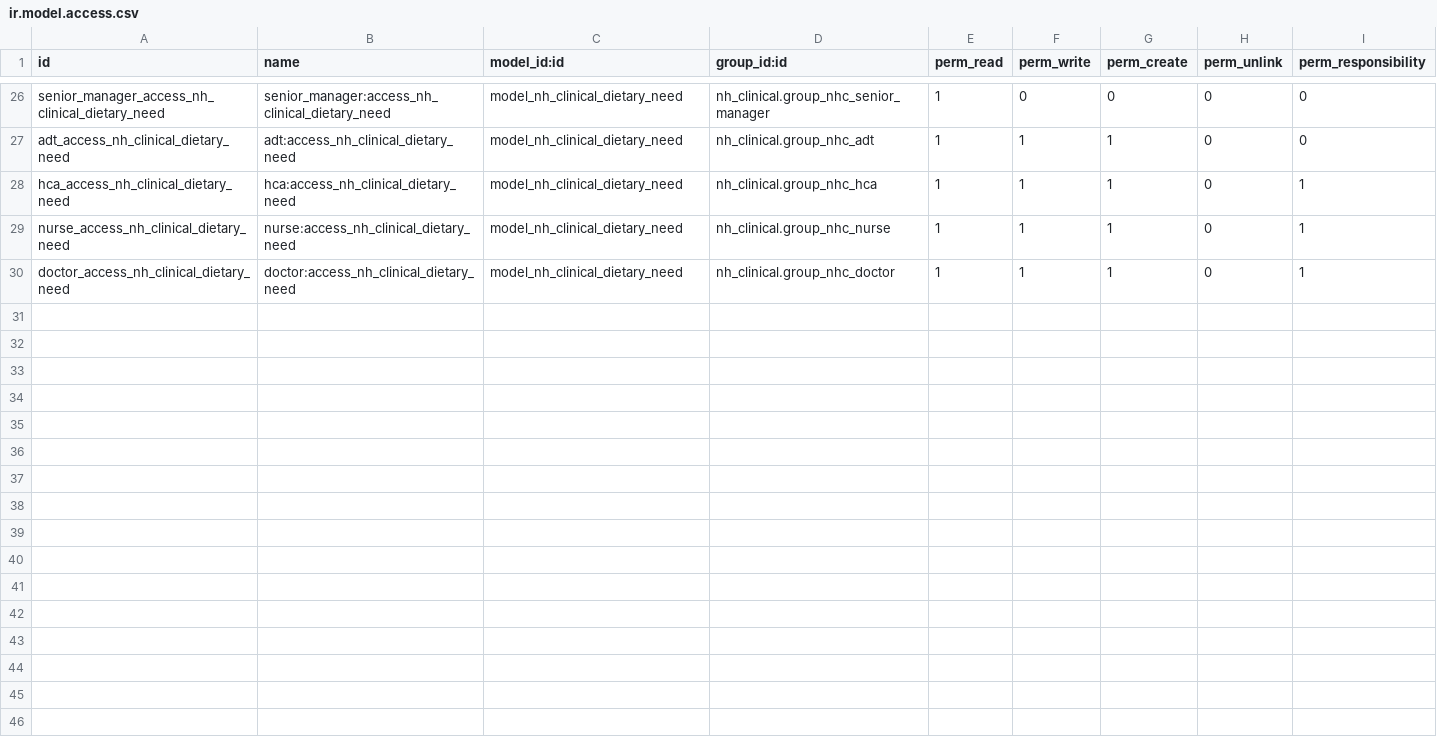
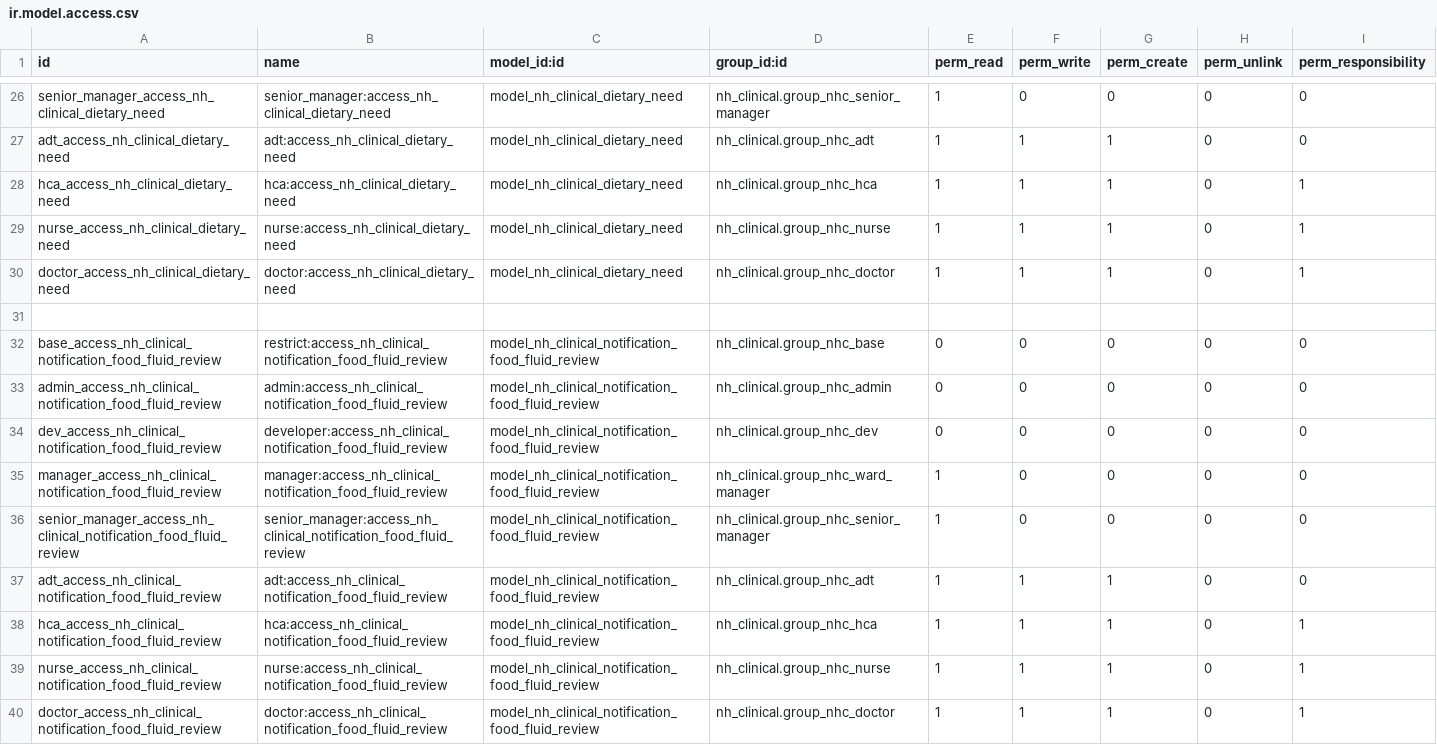
Before and after one commit to openeobs/openeobs, a CSV file: nh_food_and_fluid/security/ir.model.access.csv, drawn as a sheet; only a part is shown, gaps mark what is left out; the diff names each change by its address in the sheet, - before the commit and + after, or states it on an @@ line.

```diff
--- a/nh_food_and_fluid/security/ir.model.access.csv
+++ b/nh_food_and_fluid/security/ir.model.access.csv
+row 31: (empty)
+row 32: base_access_nh_clinical_notification_food_fluid_review | restrict:access_nh_clinical_notification_food_fluid_review | model_nh_clinical_notification_food_fluid_review | nh_clinical.group_nhc_base | 0 | 0 | 0 | 0 | 0
+row 33: admin_access_nh_clinical_notification_food_fluid_review | admin:access_nh_clinical_notification_food_fluid_review | model_nh_clinical_notification_food_fluid_review | nh_clinical.group_nhc_admin | 0 | 0 | 0 | 0 | 0
+row 34: dev_access_nh_clinical_notification_food_fluid_review | developer:access_nh_clinical_notification_food_fluid_review | model_nh_clinical_notification_food_fluid_review | nh_clinical.group_nhc_dev | 0 | 0 | 0 | 0 | 0
+row 35: manager_access_nh_clinical_notification_food_fluid_review | manager:access_nh_clinical_notification_food_fluid_review | model_nh_clinical_notification_food_fluid_review | nh_clinical.group_nhc_ward_manager | 1 | 0 | 0 | 0 | 0
+row 36: senior_manager_access_nh_clinical_notification_food_fluid_review | senior_manager:access_nh_clinical_notification_food_fluid_review | model_nh_clinical_notification_food_fluid_review | nh_clinical.group_nhc_senior_manager | 1 | 0 | 0 | 0 | 0
+row 37: adt_access_nh_clinical_notification_food_fluid_review | adt:access_nh_clinical_notification_food_fluid_review | model_nh_clinical_notification_food_fluid_review | nh_clinical.group_nhc_adt | 1 | 1 | 1 | 0 | 0
+row 38: hca_access_nh_clinical_notification_food_fluid_review | hca:access_nh_clinical_notification_food_fluid_review | model_nh_clinical_notification_food_fluid_review | nh_clinical.group_nhc_hca | 1 | 1 | 1 | 0 | 1
+row 39: nurse_access_nh_clinical_notification_food_fluid_review | nurse:access_nh_clinical_notification_food_fluid_review | model_nh_clinical_notification_food_fluid_review | nh_clinical.group_nhc_nurse | 1 | 1 | 1 | 0 | 1
+row 40: doctor_access_nh_clinical_notification_food_fluid_review | doctor:access_nh_clinical_notification_food_fluid_review | model_nh_clinical_notification_food_fluid_review | nh_clinical.group_nhc_doctor | 1 | 1 | 1 | 0 | 1
```
Also changed, not shown: 6 other files.
